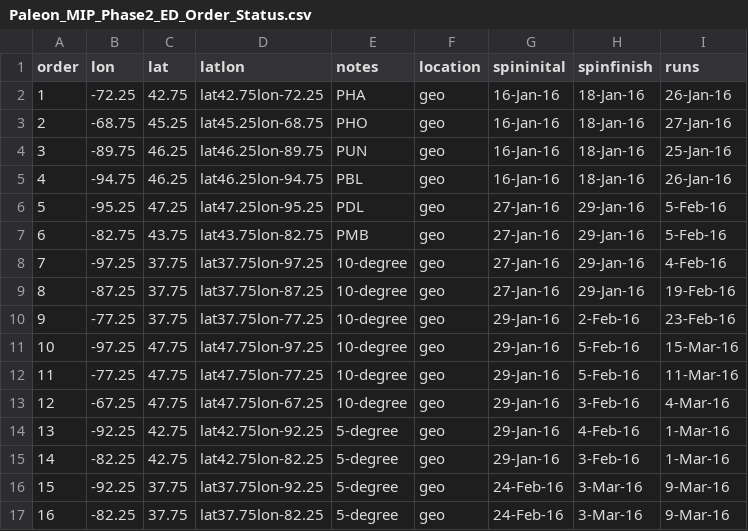
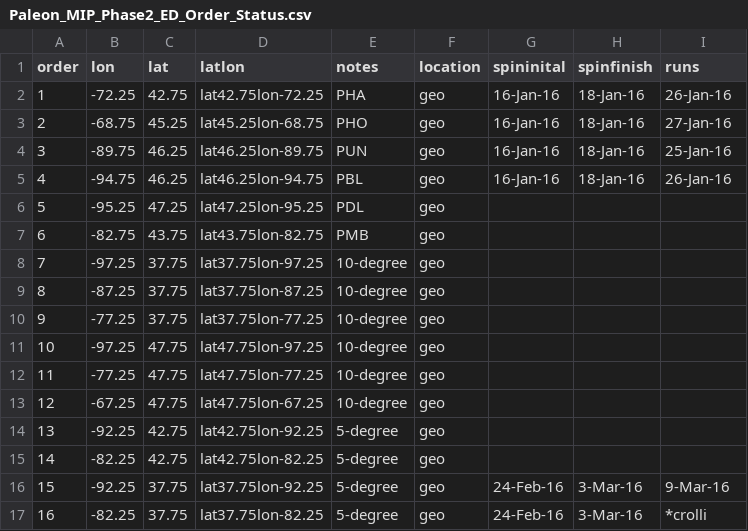
Before and after one commit to crollinson/ED_PalEON, a CSV file: MIP2_Region/0_setup/Paleon_MIP_Phase2_ED_Order_Status.csv, drawn as a sheet; only a part is shown; the diff covers the shown part only.

Commit message:
Status Update: go backwards :-(
Found some problems with lat/lon of early runs (not what they were
supposed to be) and lost output in more recent runs, so we need to redo
quite a few.  Luckily all of the automation scripts should make this
far less painful. (Although it still stinks)

```diff
--- a/MIP2_Region/0_setup/Paleon_MIP_Phase2_ED_Order_Status.csv
+++ b/MIP2_Region/0_setup/Paleon_MIP_Phase2_ED_Order_Status.csv
@@ -5,13 +5,13 @@ order,lon,lat,latlon,notes,location,spininital,spinfinish,runs
 4,-94.75,46.25,lat46.25lon-94.75,PBL,geo,16-Jan-16,18-Jan-16,26-Jan-16
-5,-95.25,47.25,lat47.25lon-95.25,PDL,geo,27-Jan-16,29-Jan-16,5-Feb-16
-6,-82.75,43.75,lat43.75lon-82.75,PMB,geo,27-Jan-16,29-Jan-16,5-Feb-16
-7,-97.25,37.75,lat37.75lon-97.25,10-degree,geo,27-Jan-16,29-Jan-16,4-Feb-16
-8,-87.25,37.75,lat37.75lon-87.25,10-degree,geo,27-Jan-16,29-Jan-16,19-Feb-16
-9,-77.25,37.75,lat37.75lon-77.25,10-degree,geo,29-Jan-16,2-Feb-16,23-Feb-16
-10,-97.25,47.75,lat47.75lon-97.25,10-degree,geo,29-Jan-16,5-Feb-16,15-Mar-16
-11,-77.25,47.75,lat47.75lon-77.25,10-degree,geo,29-Jan-16,5-Feb-16,11-Mar-16
-12,-67.25,47.75,lat47.75lon-67.25,10-degree,geo,29-Jan-16,3-Feb-16,4-Mar-16
-13,-92.25,42.75,lat42.75lon-92.25,5-degree,geo,29-Jan-16,4-Feb-16,1-Mar-16
-14,-82.25,42.75,lat42.75lon-82.25,5-degree,geo,29-Jan-16,3-Feb-16,1-Mar-16
+5,-95.25,47.25,lat47.25lon-95.25,PDL,geo,,,
+6,-82.75,43.75,lat43.75lon-82.75,PMB,geo,,,
+7,-97.25,37.75,lat37.75lon-97.25,10-degree,geo,,,
+8,-87.25,37.75,lat37.75lon-87.25,10-degree,geo,,,
+9,-77.25,37.75,lat37.75lon-77.25,10-degree,geo,,,
+10,-97.25,47.75,lat47.75lon-97.25,10-degree,geo,,,
+11,-77.25,47.75,lat47.75lon-77.25,10-degree,geo,,,
+12,-67.25,47.75,lat47.75lon-67.25,10-degree,geo,,,
+13,-92.25,42.75,lat42.75lon-92.25,5-degree,geo,,,
+14,-82.25,42.75,lat42.75lon-82.25,5-degree,geo,,,
 15,-92.25,37.75,lat37.75lon-92.25,5-degree,geo,24-Feb-16,3-Mar-16,9-Mar-16
-16,-82.25,37.75,lat37.75lon-82.25,5-degree,geo,24-Feb-16,3-Mar-16,9-Mar-16
+16,-82.25,37.75,lat37.75lon-82.25,5-degree,geo,24-Feb-16,3-Mar-16,*crolli
```
Also changed, not shown: 11 edited cells elsewhere in this file, 1 other file.
